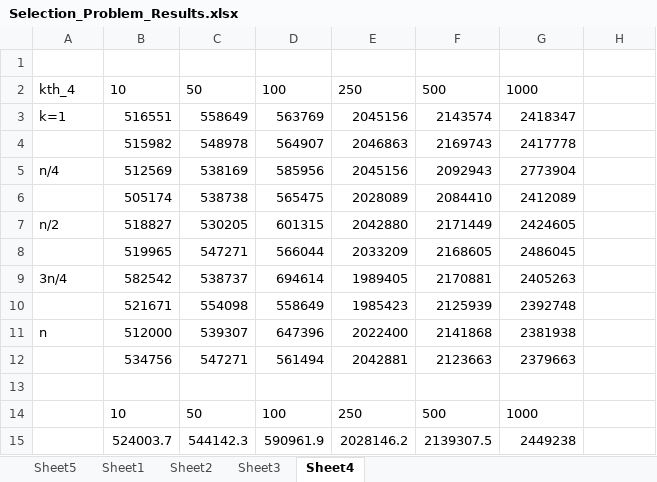
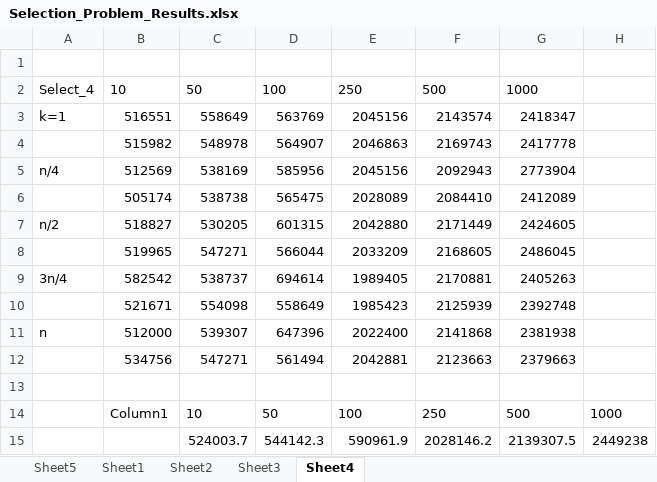
Before and after one commit to Bhitt/Algorithms, an Excel workbook: Selection_Problem_Results.xlsx, sheet Sheet4, drawn as a sheet; values as stored, in another font and other column widths than the file's, no borders; table styles not drawn; removed rows and columns are numbered as before the commit, all else as after; the diff names each change by its address in the sheet, - before the commit and + after, or states it on an @@ line.

```diff
--- a/Selection_Problem_Results.xlsx (sheet Sheet4)
+++ b/Selection_Problem_Results.xlsx (sheet Sheet4)
-A2: kth_4
+A2: Select_4
-row 14:  | 10 | 50 | 100 | 250 | 500 | 1000
-row 15:  | 524003.7 | 544142.3 | 590961.9 | 2028146.2 | 2139307.5 | 2449238
+row 14:  | Column1 | 10 | 50 | 100 | 250 | 500 | 1000
+row 15:  |  | 524003.7 | 544142.3 | 590961.9 | 2028146.2 | 2139307.5 | 2449238
```
Also changed, not shown: sheet Sheet5, sheet Sheet2, sheet Sheet3, sheet Sheet1, charts or pictures, 2 other files.
